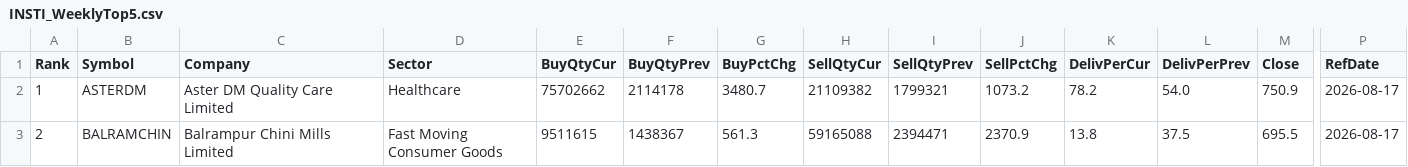
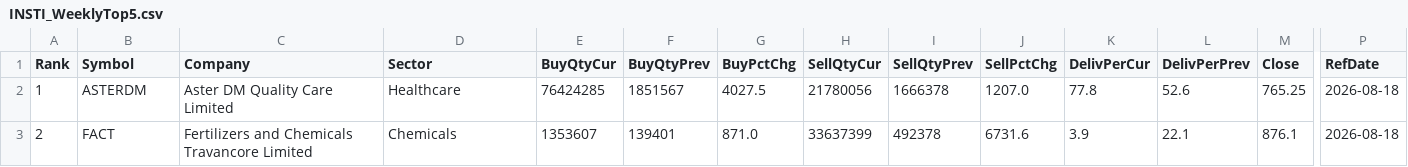
Before and after one commit to heartaltafhussain-lgtm/insti-tracker, a CSV file: INSTI_WeeklyTop5.csv, drawn as a sheet; only a part is shown, gaps mark what is left out; the diff covers the shown part only; the diff names each change by its address in the sheet, - before the commit and + after, or states it on an @@ line.

```diff
--- a/INSTI_WeeklyTop5.csv
+++ b/INSTI_WeeklyTop5.csv
-E2 (BuyQtyCur): 75702662
+E2 (BuyQtyCur): 76424285
-F2 (BuyQtyPrev): 2114178
+F2 (BuyQtyPrev): 1851567
-G2 (BuyPctChg): 3480.7
+G2 (BuyPctChg): 4027.5
-H2 (SellQtyCur): 21109382
+H2 (SellQtyCur): 21780056
-I2 (SellQtyPrev): 1799321
+I2 (SellQtyPrev): 1666378
-J2 (SellPctChg): 1073.2
+J2 (SellPctChg): 1207.0
-K2 (DelivPerCur): 78.2
+K2 (DelivPerCur): 77.8
-L2 (DelivPerPrev): 54.0
+L2 (DelivPerPrev): 52.6
-M2 (Close): 750.9
+M2 (Close): 765.25
-P2:P3 (RefDate): 2026-08-17
+P2:P3 (RefDate): 2026-08-18
-B3 (Symbol): BALRAMCHIN
+B3 (Symbol): FACT
-C3 (Company): Balrampur Chini Mills Limited
+C3 (Company): Fertilizers and Chemicals Travancore Limited
-D3 (Sector): Fast Moving Consumer Goods
+D3 (Sector): Chemicals
-E3 (BuyQtyCur): 9511615
+E3 (BuyQtyCur): 1353607
-F3 (BuyQtyPrev): 1438367
+F3 (BuyQtyPrev): 139401
-G3 (BuyPctChg): 561.3
+G3 (BuyPctChg): 871.0
-H3 (SellQtyCur): 59165088
+H3 (SellQtyCur): 33637399
-I3 (SellQtyPrev): 2394471
+I3 (SellQtyPrev): 492378
-J3 (SellPctChg): 2370.9
+J3 (SellPctChg): 6731.6
-K3 (DelivPerCur): 13.8
+K3 (DelivPerCur): 3.9
-L3 (DelivPerPrev): 37.5
+L3 (DelivPerPrev): 22.1
-M3 (Close): 695.5
+M3 (Close): 876.1
```
Also changed, not shown: 45 edited cells elsewhere in this file, INSTI_Accumulation.csv, INSTI_Deals.csv, 6 other files.
